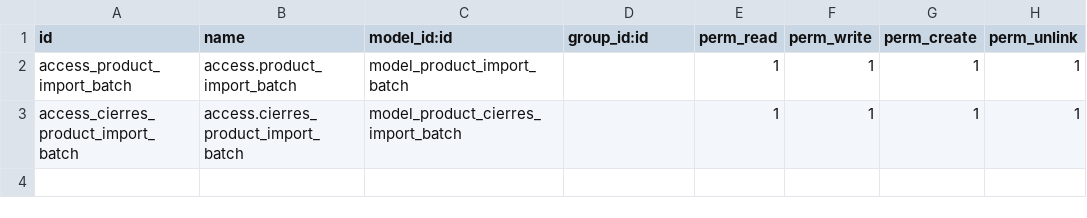
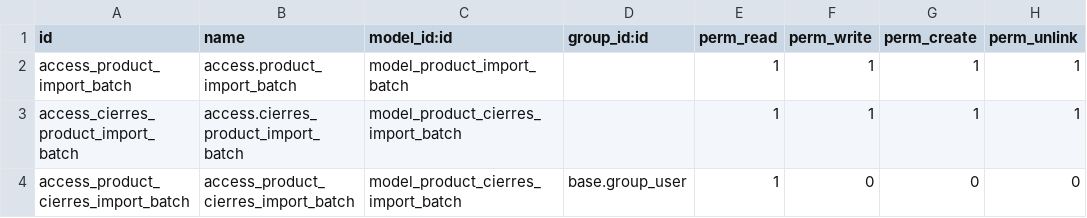
Before and after one commit to TerraColligo/Omega, a CSV file: import_product_inventory/security/ir.model.access.csv, drawn as a sheet; the diff names each change by its address in the sheet, - before the commit and + after, or states it on an @@ line.

Commit message:
access model fix to c1 as well

```diff
--- a/import_product_inventory/security/ir.model.access.csv
+++ b/import_product_inventory/security/ir.model.access.csv
+row 4: access_product_cierres_import_batch | access_product_cierres_import_batch | model_product_cierres_import_batch | base.group_user | 1 | 0 | 0 | 0
```
